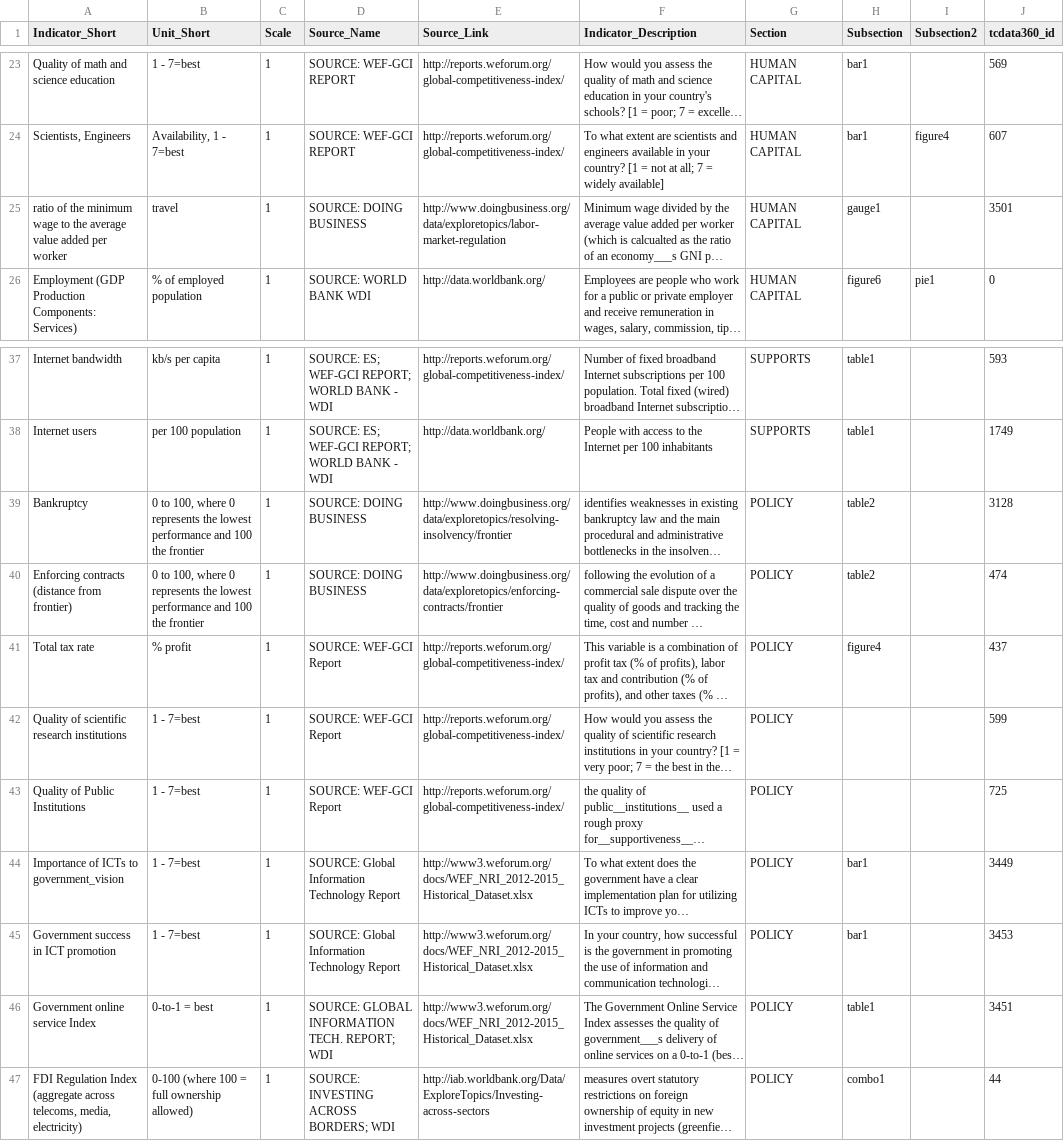
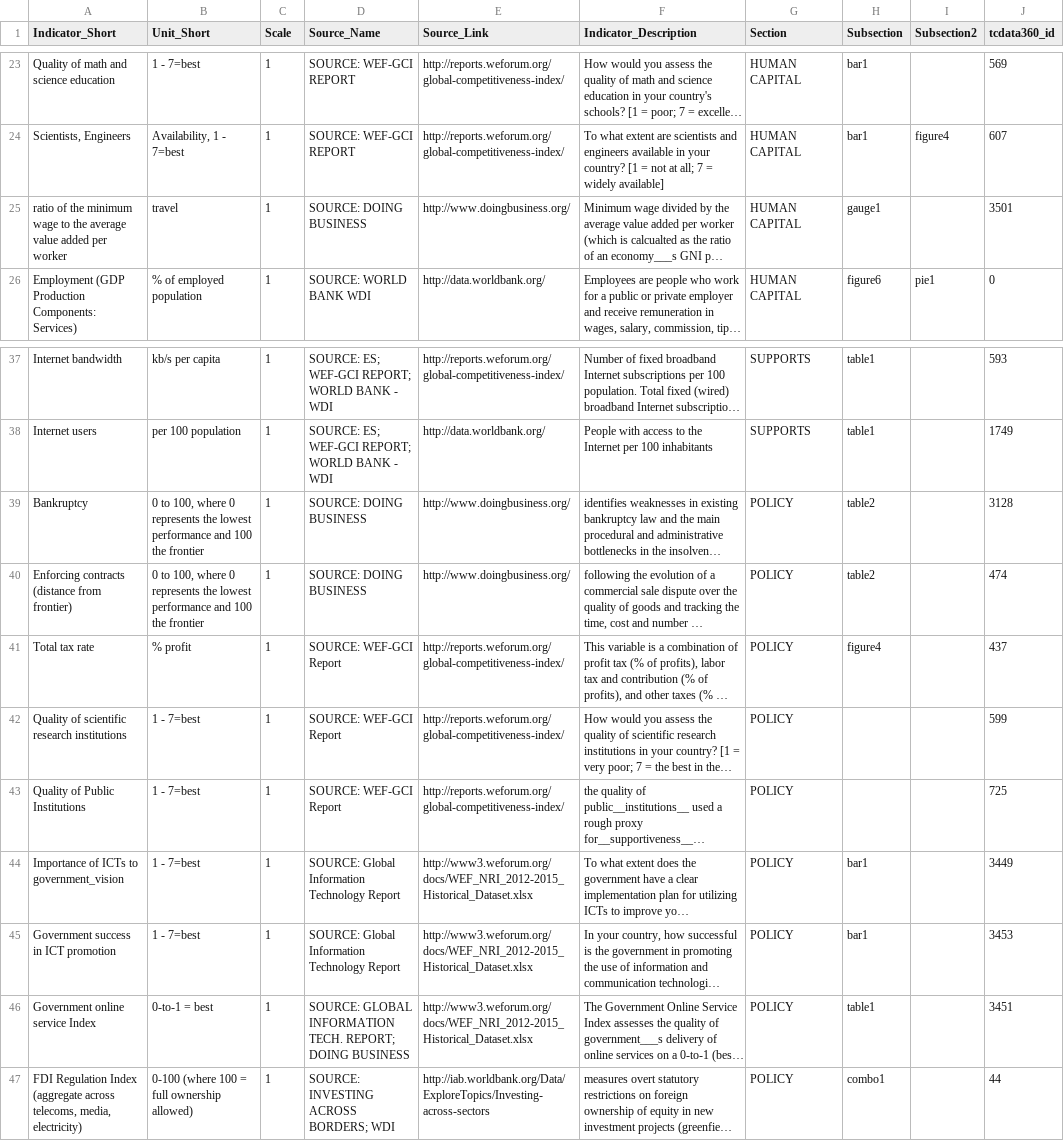
Before and after one commit to asRodelgo/reportGenerator360, a CSV file: templates/Entrepreneurship_DataDescription.csv, drawn as a sheet; only a part is shown, gaps mark what is left out; long unchanged cells end in …; the diff covers the shown part only; the diff names each change by its address in the sheet, - before the commit and + after, or states it on an @@ line.

Commit message:
fix Entrep report source bugs (should be Doing Business) mentioned by Nadia

```diff
--- a/templates/Entrepreneurship_DataDescription.csv
+++ b/templates/Entrepreneurship_DataDescription.csv
-E25 (Source_Link): http://www.doingbusiness.org/data/exploretopics/labor-market-regulation
+E25 (Source_Link): http://www.doingbusiness.org/
-E39 (Source_Link): http://www.doingbusiness.org/data/exploretopics/resolving-insolvency/frontier
+E39 (Source_Link): http://www.doingbusiness.org/
-E40 (Source_Link): http://www.doingbusiness.org/data/exploretopics/enforcing-contracts/frontier
+E40 (Source_Link): http://www.doingbusiness.org/
-D46 (Source_Name): …TECH. REPORT; WDI
+D46 (Source_Name): …TECH. REPORT; DOING BUSINESS
```
Also changed, not shown: 26 edited cells elsewhere in this file, templates/Entrepreneurship_ReportConfiguration.csv.
